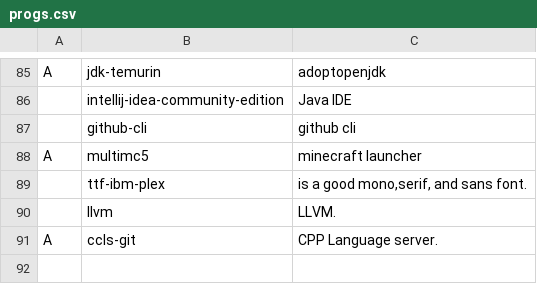
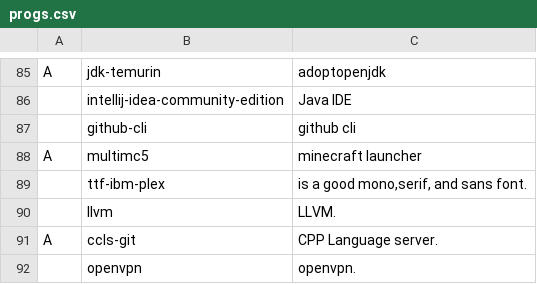
Before and after one commit to elwolf6/LARBS, a CSV file: progs.csv, drawn as a sheet; only a part is shown, gaps mark what is left out; the diff names each change by its address in the sheet, - before the commit and + after, or states it on an @@ line.

Commit message:
Update progs.csv

```diff
--- a/progs.csv
+++ b/progs.csv
+row 92:  | openvpn | openvpn.
```
